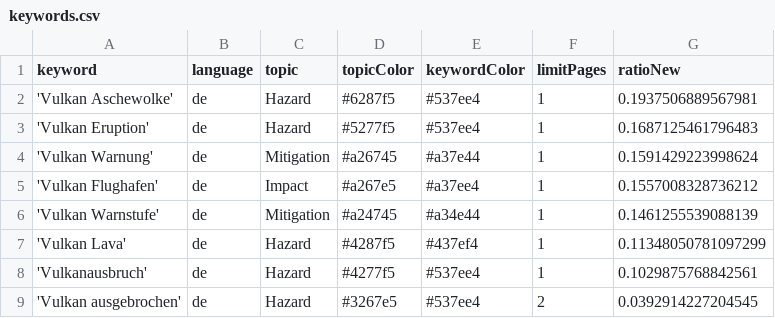
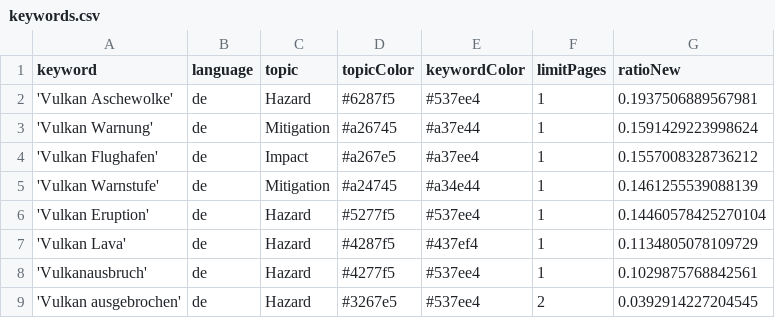
Before and after one commit to paularicarda-news/volcanoIsComing, a CSV file: keywords.csv, drawn as a sheet.

Commit message:
Commit from GitHub Actions (harvest:0.0)

```diff
--- a/keywords.csv
+++ b/keywords.csv
@@ -2,3 +2,2 @@ keyword,language,topic,topicColor,keywordColor,limitPages,ratioNew
 'Vulkan Aschewolke',de,Hazard,#6287f5,#537ee4,1,0.1937506889567981
-'Vulkan Eruption',de,Hazard,#5277f5,#537ee4,1,0.1687125461796483
 'Vulkan Warnung',de,Mitigation,#a26745,#a37e44,1,0.1591429223998624
@@ -6,3 +5,4 @@ keyword,language,topic,topicColor,keywordColor,limitPages,ratioNew
 'Vulkan Warnstufe',de,Mitigation,#a24745,#a34e44,1,0.1461255539088139
-'Vulkan Lava',de,Hazard,#4287f5,#437ef4,1,0.11348050781097299
+'Vulkan Eruption',de,Hazard,#5277f5,#537ee4,1,0.14460578425270104
+'Vulkan Lava',de,Hazard,#4287f5,#437ef4,1,0.1134805078109729
 'Vulkanausbruch',de,Hazard,#4277f5,#537ee4,1,0.1029875768842561
```
